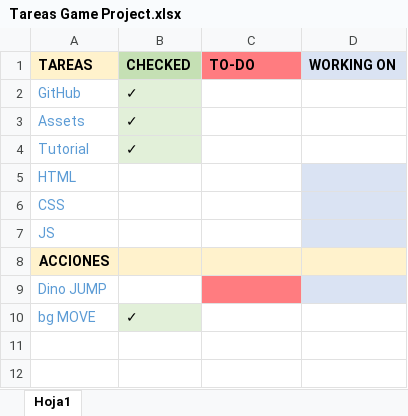
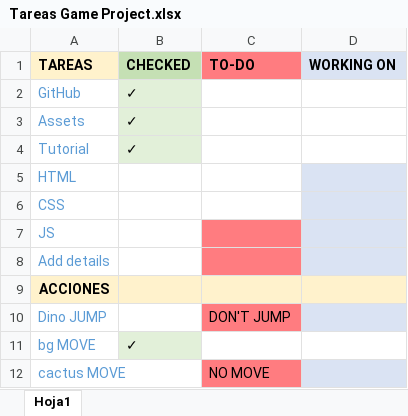
Before and after one commit to JVillar87/PRACTICAS_JENNIFERVILLAR, an Excel workbook: DINO_LLMM_U2_PF1/Tareas Game Project.xlsx, sheet Hoja1, drawn as a sheet; values as stored, in another font and other column widths than the file's, no borders; table styles not drawn; addresses are those after the commit; the diff names each change by its address in the sheet, - before the commit and + after, or states it on an @@ line.

```diff
--- a/DINO_LLMM_U2_PF1/Tareas Game Project.xlsx (sheet Hoja1)
+++ b/DINO_LLMM_U2_PF1/Tareas Game Project.xlsx (sheet Hoja1)
-C7 fill: none
+C7 fill: #FF7C80
+row 8: Add details
-C10 (TO-DO): (empty)
+C10 (TO-DO): DON'T JUMP
+row 12: cactus MOVE |  | NO MOVE
```
Also changed, not shown: 2 other files.
